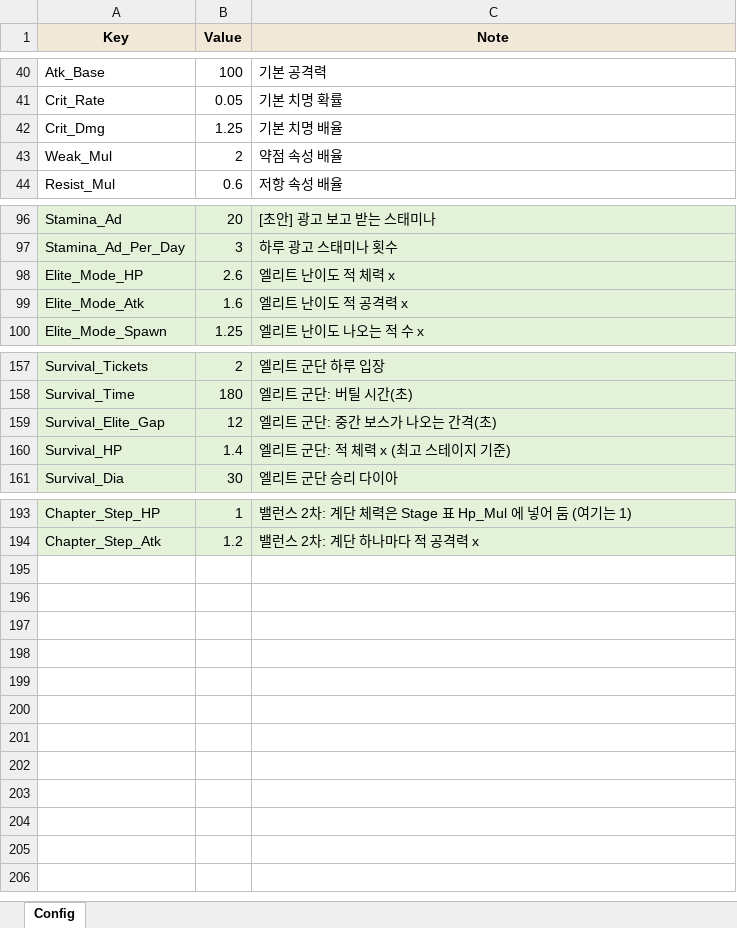
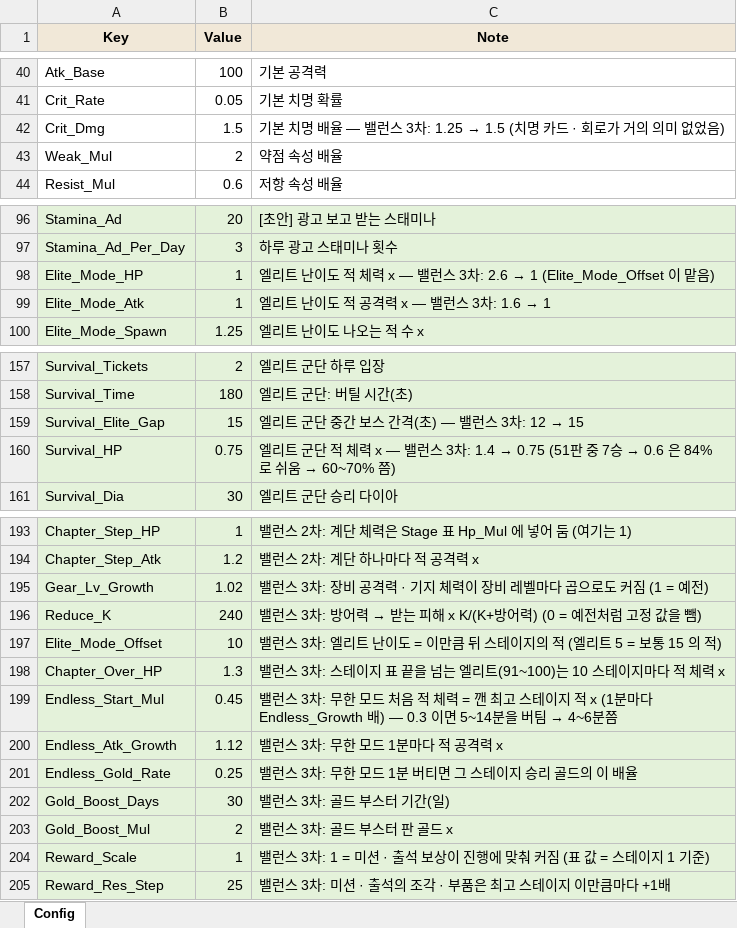
Before and after one commit to JeongJoongHee/EarthDefence, an Excel workbook: Earth_Defence/Table/Config.xlsx, sheet Config, drawn as a sheet; only a part is shown, gaps mark what is left out; values as stored, in another font and other column widths than the file's, no borders; the diff names each change by its address in the sheet, - before the commit and + after, or states it on an @@ line.

```diff
--- a/Earth_Defence/Table/Config.xlsx (sheet Config)
+++ b/Earth_Defence/Table/Config.xlsx (sheet Config)
-B42 (Value): 1.25
+B42 (Value): 1.5
@@ C42 (Note): 기본 치명 배율 → 기본 치명 배율 — 밸런스 3차: 1.25 → 1.5 (치명 카드 · 회로가 거의 의미 없었음) @@
-B98 (Value): 2.6
+B98 (Value): 1
@@ C98 (Note): 엘리트 난이도 적 체력 x → 엘리트 난이도 적 체력 x — 밸런스 3차: 2.6 → 1 (Elite_Mode_Offset 이 맡음) @@
-B99 (Value): 1.6
+B99 (Value): 1
@@ C99 (Note): 엘리트 난이도 적 공격력 x → 엘리트 난이도 적 공격력 x — 밸런스 3차: 1.6 → 1 @@
-B159 (Value): 12
+B159 (Value): 15
@@ C159 (Note): 엘리트 군단: 중간 보스가 나오는 간격(초) → 엘리트 군단 중간 보스 간격(초) — 밸런스 3차: 12 → 15 @@
-B160 (Value): 1.4
+B160 (Value): 0.75
@@ C160 (Note): …트 군단: 적 체력 x (최고 스테이지 기준) → …트 군단 적 체력 x — 밸런스 3차: 1.4 → 0.75 (51판 중 7승 → 0.6 은 84% 로 쉬움 → 60~70% 쯤) @@
+row 195: Gear_Lv_Growth | 1.02 | 밸런스 3차: 장비 공격력 · 기지 체력이 장비 레벨마다 곱으로도 커짐 (1 = 예전)
+row 196: Reduce_K | 240 | 밸런스 3차: 방어력 → 받는 피해 x K/(K+방어력) (0 = 예전처럼 고정 값을 뺌)
+row 197: Elite_Mode_Offset | 10 | 밸런스 3차: 엘리트 난이도 = 이만큼 뒤 스테이지의 적 (엘리트 5 = 보통 15 의 적)
+row 198: Chapter_Over_HP | 1.3 | 밸런스 3차: 스테이지 표 끝을 넘는 엘리트(91~100)는 10 스테이지마다 적 체력 x
+row 199: Endless_Start_Mul | 0.45 | 밸런스 3차: 무한 모드 처음 적 체력 = 깬 최고 스테이지 적 x (1분마다 Endless_Growth 배) — 0.3 이면 5~14분을 버팀 → 4~6분쯤
+row 200: Endless_Atk_Growth | 1.12 | 밸런스 3차: 무한 모드 1분마다 적 공격력 x
+row 201: Endless_Gold_Rate | 0.25 | 밸런스 3차: 무한 모드 1분 버티면 그 스테이지 승리 골드의 이 배율
+row 202: Gold_Boost_Days | 30 | 밸런스 3차: 골드 부스터 기간(일)
+row 203: Gold_Boost_Mul | 2 | 밸런스 3차: 골드 부스터 판 골드 x
+row 204: Reward_Scale | 1 | 밸런스 3차: 1 = 미션 · 출석 보상이 진행에 맞춰 커짐 (표 값 = 스테이지 1 기준)
+row 205: Reward_Res_Step | 25 | 밸런스 3차: 미션 · 출석의 조각 · 부품은 최고 스테이지 이만큼마다 +1배
```
Also changed, not shown: Earth_Defence/Table/Card.xlsx, Earth_Defence/Table/Shop.xlsx, 34 other files.
